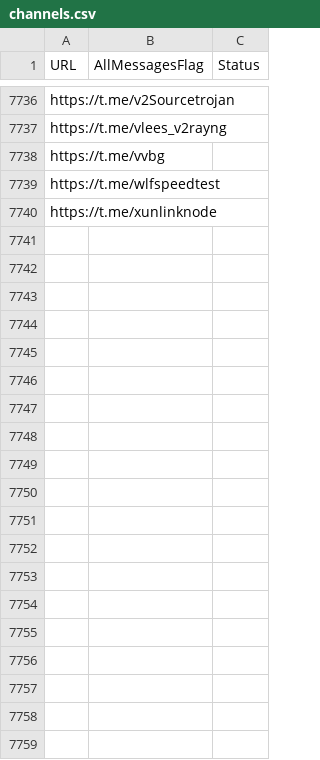
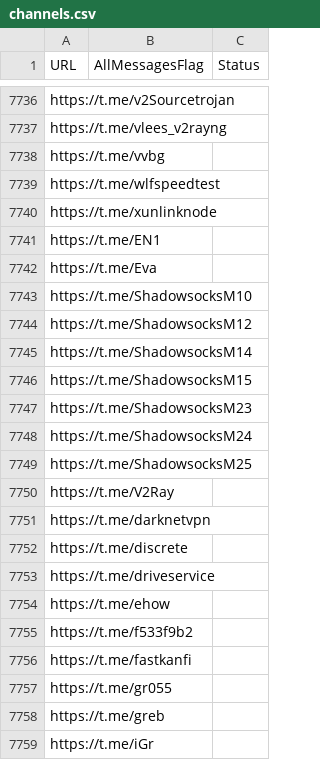
Before and after one commit to RaminTabriz/V2rayCollector, a CSV file: channels.csv, drawn as a sheet; only a part is shown, gaps mark what is left out; the diff covers the shown part only; the diff names each change by its address in the sheet, - before the commit and + after, or states it on an @@ line.

```diff
--- a/channels.csv
+++ b/channels.csv
+row 7741: https://t.me/EN1
+row 7742: https://t.me/Eva
+row 7743: https://t.me/ShadowsocksM10
+row 7744: https://t.me/ShadowsocksM12
+row 7745: https://t.me/ShadowsocksM14
+row 7746: https://t.me/ShadowsocksM15
+row 7747: https://t.me/ShadowsocksM23
+row 7748: https://t.me/ShadowsocksM24
+row 7749: https://t.me/ShadowsocksM25
+row 7750: https://t.me/V2Ray
+row 7751: https://t.me/darknetvpn
+row 7752: https://t.me/discrete
+row 7753: https://t.me/driveservice
+row 7754: https://t.me/ehow
+row 7755: https://t.me/f533f9b2
+row 7756: https://t.me/fastkanfi
+row 7757: https://t.me/gr055
+row 7758: https://t.me/greb
+row 7759: https://t.me/iGr
```
Also changed, not shown: 12 added rows elsewhere in this file, stats/history.csv, 2 other files.
